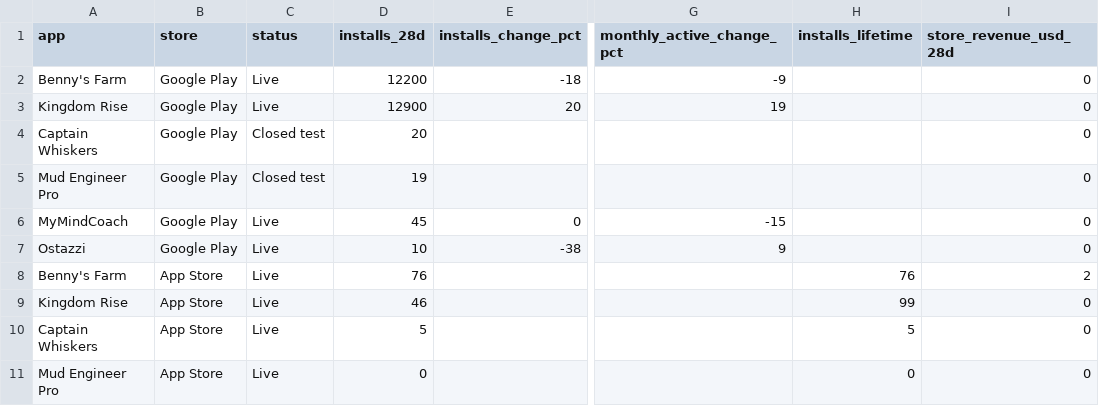
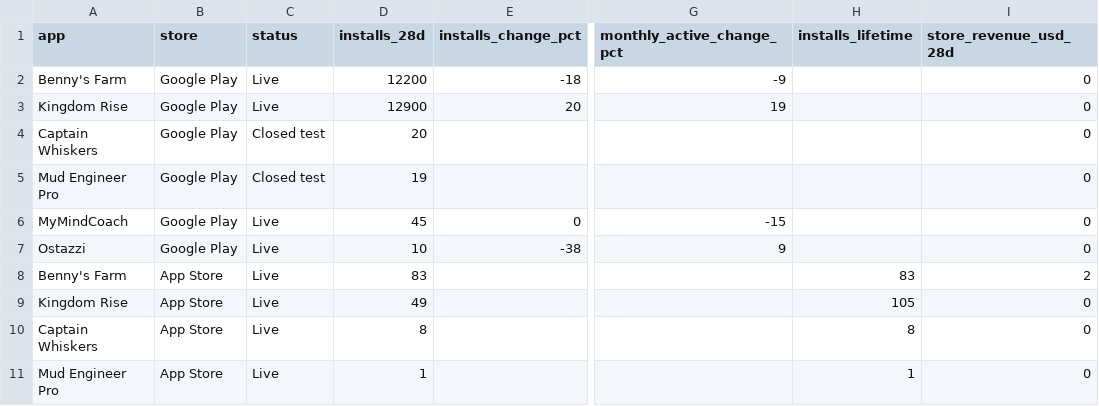
Before and after one commit to Himageo2006/northstar-dashboard, a CSV file: data/apps.csv, drawn as a sheet; only a part is shown, gaps mark what is left out; the diff names each change by its address in the sheet, - before the commit and + after, or states it on an @@ line.

```diff
--- a/data/apps.csv
+++ b/data/apps.csv
-D8 (installs_28d): 76
+D8 (installs_28d): 83
-H8 (installs_lifetime): 76
+H8 (installs_lifetime): 83
-D9 (installs_28d): 46
+D9 (installs_28d): 49
-H9 (installs_lifetime): 99
+H9 (installs_lifetime): 105
-D10 (installs_28d): 5
+D10 (installs_28d): 8
-H10 (installs_lifetime): 5
+H10 (installs_lifetime): 8
-D11 (installs_28d): 0
+D11 (installs_28d): 1
-H11 (installs_lifetime): 0
+H11 (installs_lifetime): 1
```
Also changed, not shown: data/ios_daily.csv, data/paid_ads.csv, 6 other files.
